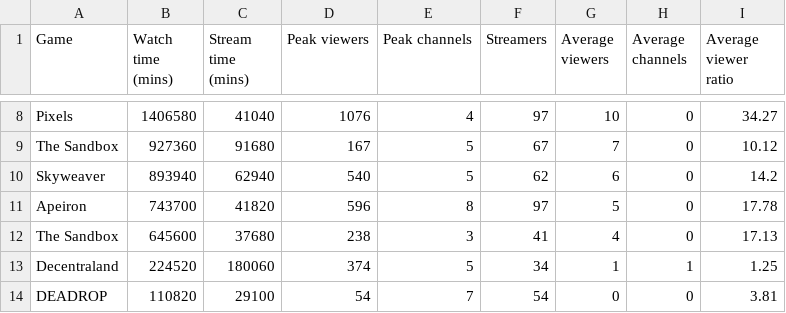
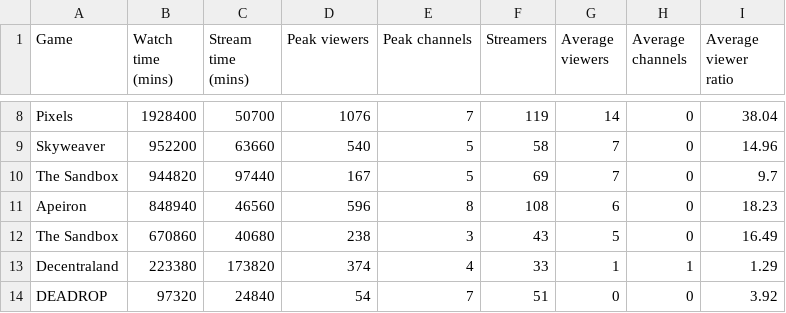
Before and after one commit to Cprogram06/smcp-dashboard, a CSV file: csvs/SOV - Twitch_90_day.csv, drawn as a sheet; only a part is shown, gaps mark what is left out; removed rows and columns are numbered as before the commit, all else as after; the diff covers the shown part only; the diff names each change by its address in the sheet, - before the commit and + after, or states it on an @@ line.

```diff
--- a/csvs/SOV - Twitch_90_day.csv
+++ b/csvs/SOV - Twitch_90_day.csv
-B8 (Watch time (mins)): 1406580
+B8 (Watch time (mins)): 1928400
-C8 (Stream time (mins)): 41040
+C8 (Stream time (mins)): 50700
-E8 (Peak channels): 4
+E8 (Peak channels): 7
-F8 (Streamers): 97
+F8 (Streamers): 119
-G8 (Average viewers): 10
+G8 (Average viewers): 14
-I8 (Average viewer ratio): 34.27
+I8 (Average viewer ratio): 38.04
+row 9: Skyweaver | 952200 | 63660 | 540 | 5 | 58 | 7 | 0 | 14.96
-B10 (Watch time (mins)): 927360
+B10 (Watch time (mins)): 944820
-C10 (Stream time (mins)): 91680
+C10 (Stream time (mins)): 97440
-F10 (Streamers): 67
+F10 (Streamers): 69
-I10 (Average viewer ratio): 10.12
+I10 (Average viewer ratio): 9.7
-row 10: Skyweaver | 893940 | 62940 | 540 | 5 | 62 | 6 | 0 | 14.2
-B11 (Watch time (mins)): 743700
+B11 (Watch time (mins)): 848940
-C11 (Stream time (mins)): 41820
+C11 (Stream time (mins)): 46560
-F11 (Streamers): 97
+F11 (Streamers): 108
-G11 (Average viewers): 5
+G11 (Average viewers): 6
-I11 (Average viewer ratio): 17.78
+I11 (Average viewer ratio): 18.23
-B12 (Watch time (mins)): 645600
+B12 (Watch time (mins)): 670860
-C12 (Stream time (mins)): 37680
+C12 (Stream time (mins)): 40680
-F12 (Streamers): 41
+F12 (Streamers): 43
-G12 (Average viewers): 4
+G12 (Average viewers): 5
-I12 (Average viewer ratio): 17.13
+I12 (Average viewer ratio): 16.49
-B13 (Watch time (mins)): 224520
+B13 (Watch time (mins)): 223380
-C13 (Stream time (mins)): 180060
+C13 (Stream time (mins)): 173820
-E13 (Peak channels): 5
+E13 (Peak channels): 4
-F13 (Streamers): 34
+F13 (Streamers): 33
-I13 (Average viewer ratio): 1.25
+I13 (Average viewer ratio): 1.29
-B14 (Watch time (mins)): 110820
+B14 (Watch time (mins)): 97320
-C14 (Stream time (mins)): 29100
+C14 (Stream time (mins)): 24840
-F14 (Streamers): 54
+F14 (Streamers): 51
-I14 (Average viewer ratio): 3.81
+I14 (Average viewer ratio): 3.92
```
Also changed, not shown: 1 added row, 1 removed row and 48 edited cells elsewhere in this file, csvs/SOV - Twitch_SOV.csv, csvs/SOV - Twitch_axie_vs_field.csv.
